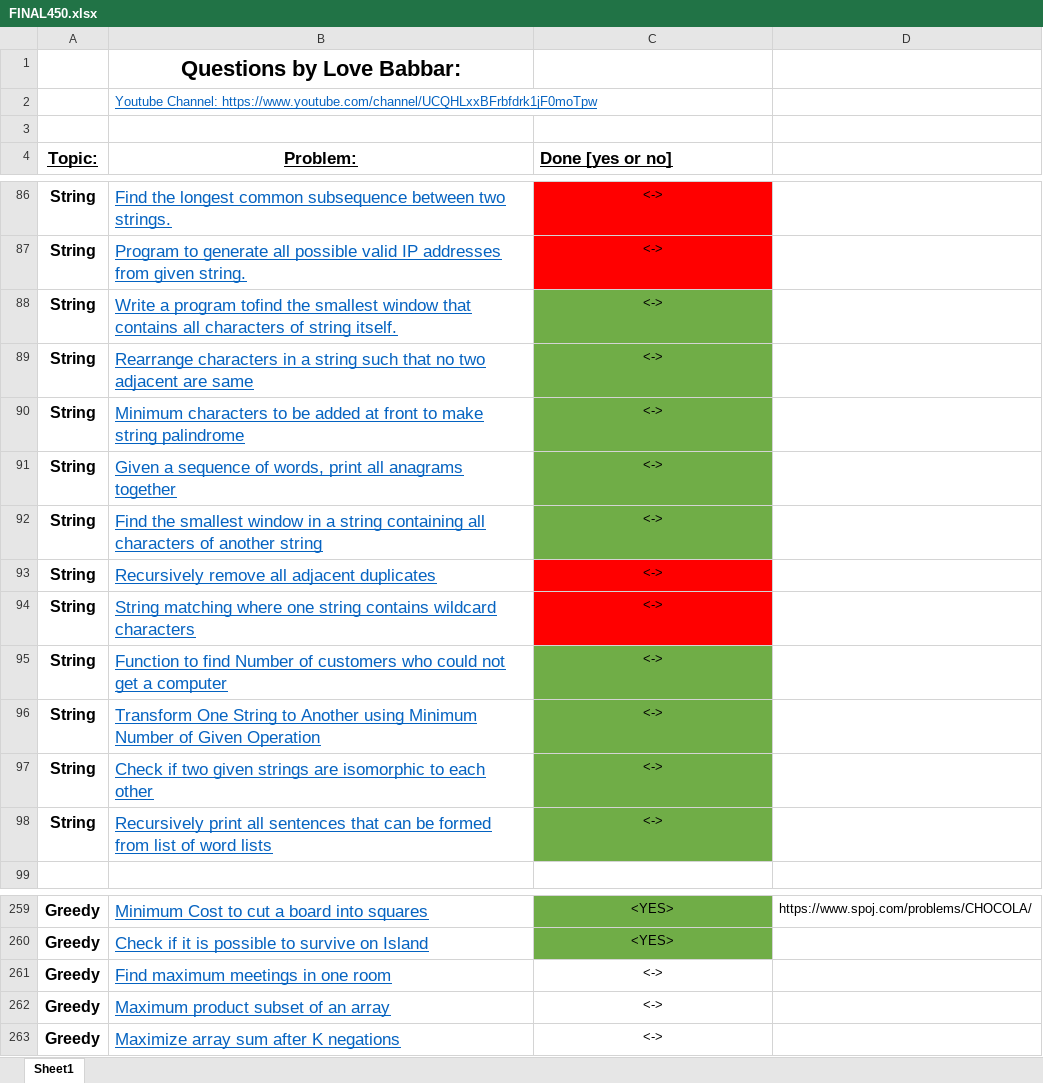
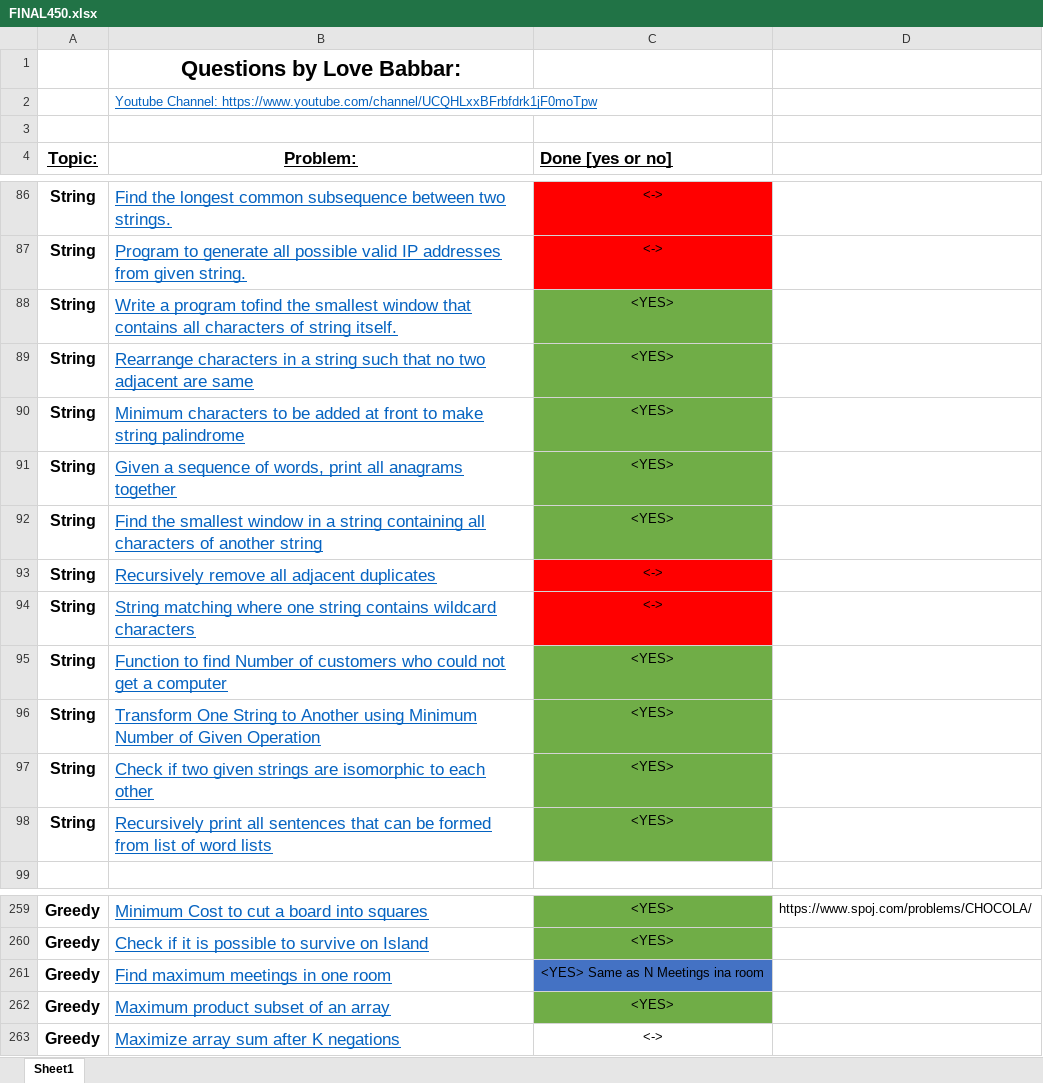
Before and after one commit to Harshit-Verma-Official/Data-Structures-and-Algorithms, an Excel workbook: FINAL450.xlsx, sheet Sheet1, drawn as a sheet; only a part is shown, gaps mark what is left out; values as stored, in another font and other column widths than the file's, no borders; the diff names each change by its address in the sheet, - before the commit and + after, or states it on an @@ line.

```diff
--- a/FINAL450.xlsx (sheet Sheet1)
+++ b/FINAL450.xlsx (sheet Sheet1)
-C88:C92 (Done [yes or no]): <->
+C88:C92 (Done [yes or no]): <YES>
-C95:C98 (Done [yes or no]): <->
+C95:C98 (Done [yes or no]): <YES>
-C261 (Done [yes or no]): <->
+C261 (Done [yes or no]): <YES> Same as N Meetings ina room
-C261 fill: none
+C261 fill: #4472C4
-C262 (Done [yes or no]): <->
+C262 (Done [yes or no]): <YES>
-C262 fill: none
+C262 fill: #70AD47
```
Also changed, not shown: 2 other files.
